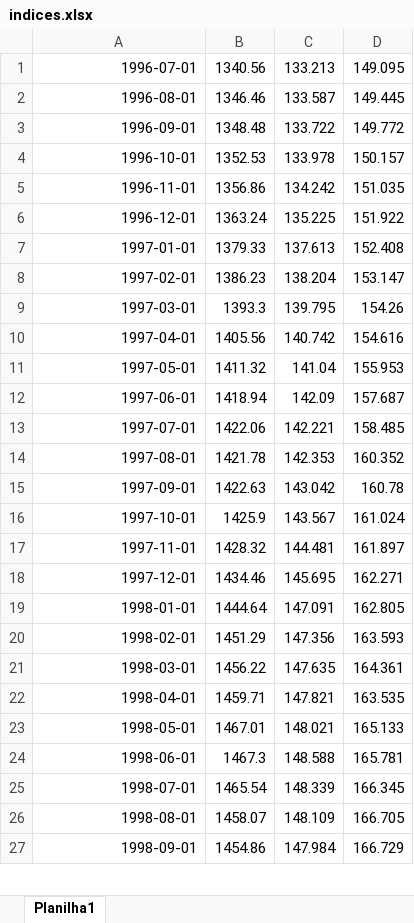
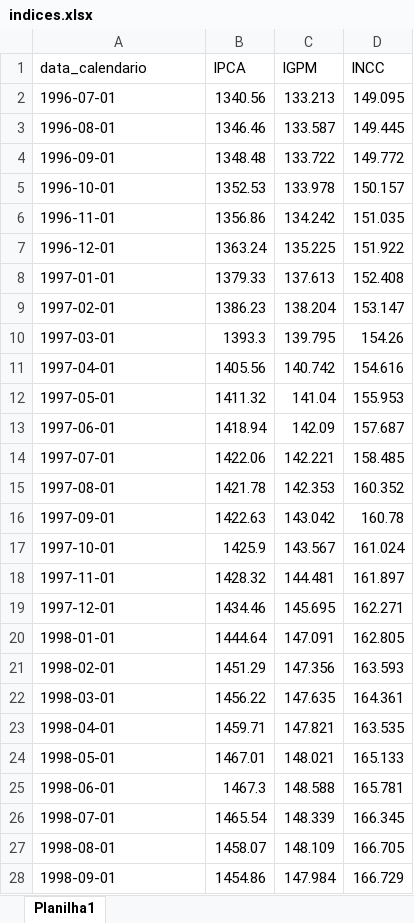
Before and after one commit to RenatoFerreiraFilho/corre-o-de-financiamentos-backend, an Excel workbook: repositories/indices.xlsx, sheet Planilha1, drawn as a sheet; only a part is shown; values as stored, in another font and other column widths than the file's, no borders; addresses are those after the commit; the diff covers the shown part only; the diff names each change by its address in the sheet, - before the commit and + after, or states it on an @@ line.

```diff
--- a/repositories/indices.xlsx (sheet Planilha1)
+++ b/repositories/indices.xlsx (sheet Planilha1)
+row 1: data_calendario | IPCA | IGPM | INCC
-A2:A28 alignment: right
+A2:A28 alignment: left
```
Also changed, not shown: cell formats elsewhere in this sheet, 3 other files.
